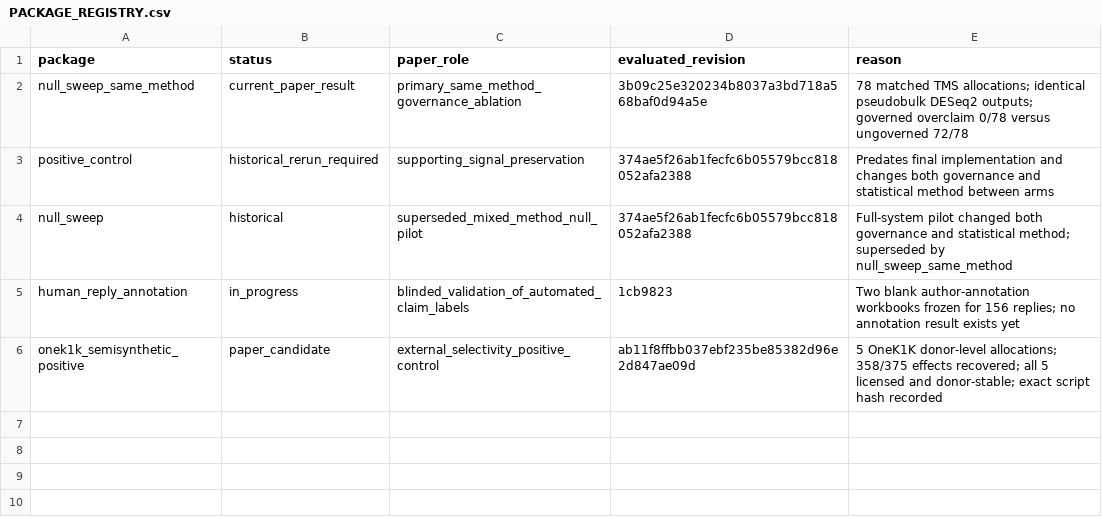
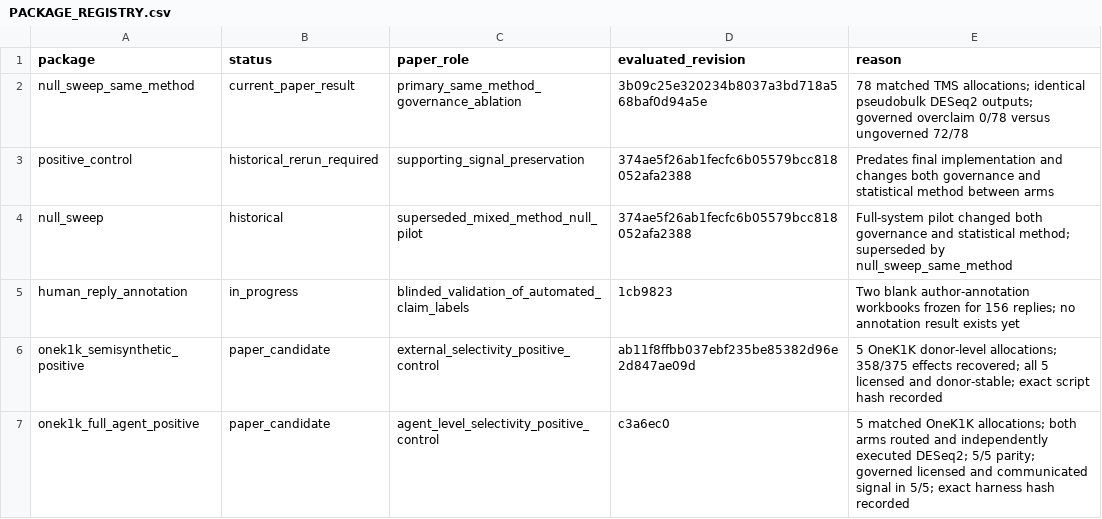
Before and after one commit to Ro-netizen004/senescence-agent, a CSV file: eval/results/final_candidate/PACKAGE_REGISTRY.csv, drawn as a sheet.

Commit message:
eval: add full-agent OneK1K positive control

```diff
--- a/eval/results/final_candidate/PACKAGE_REGISTRY.csv
+++ b/eval/results/final_candidate/PACKAGE_REGISTRY.csv
@@ -6 +6,2 @@ human_reply_annotation,in_progress,blinded_validation_of_automated_claim_labels,
 onek1k_semisynthetic_positive,paper_candidate,external_selectivity_positive_control,ab11f8ffbb037ebf235be85382d96e2d847ae09d,"5 OneK1K donor-level allocations; 358/375 effects recovered; all 5 licensed and donor-stable; exact script hash recorded"
+onek1k_full_agent_positive,paper_candidate,agent_level_selectivity_positive_control,c3a6ec0,"5 matched OneK1K allocations; both arms routed and independently executed DESeq2; 5/5 parity; governed licensed and communicated signal in 5/5; exact harness hash recorded"
```
Also changed, not shown: 22 other files.
